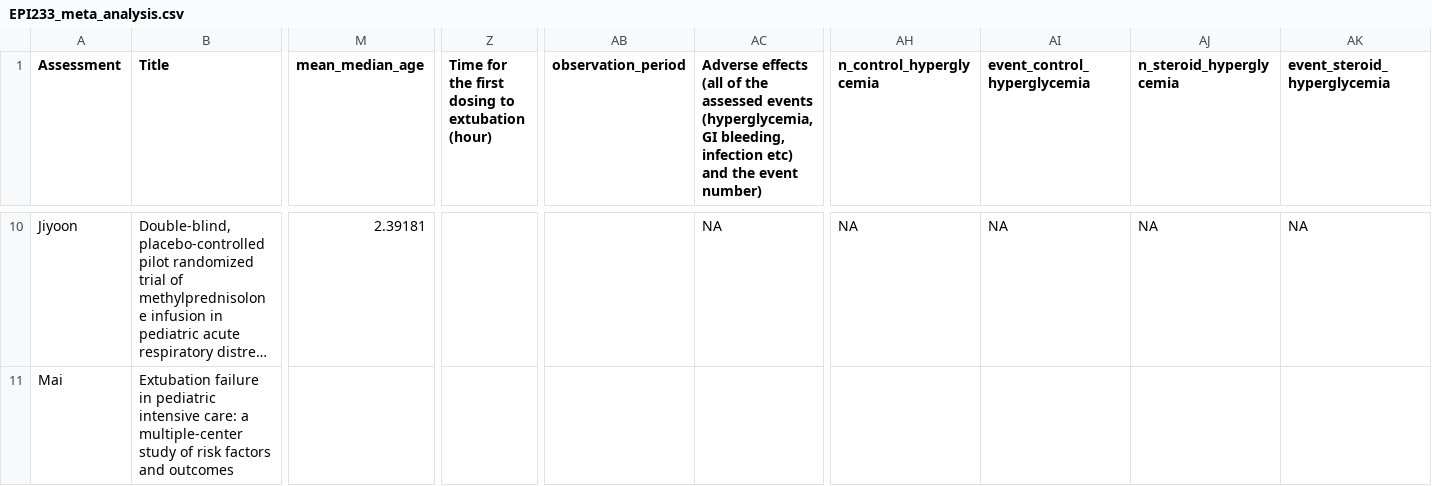
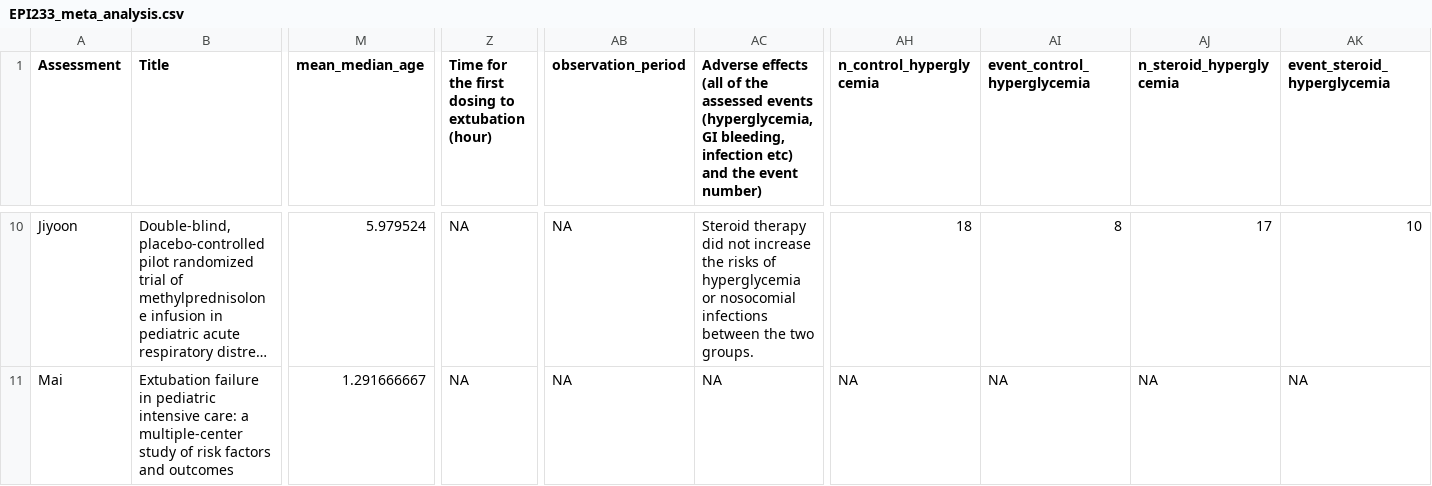
Before and after one commit to jiyoonahn/epi233-meta, a CSV file: EPI233_meta_analysis.csv, drawn as a sheet; only a part is shown, gaps mark what is left out; long unchanged cells end in …; the diff covers the shown part only; the diff names each change by its address in the sheet, - before the commit and + after, or states it on an @@ line.

```diff
--- a/EPI233_meta_analysis.csv
+++ b/EPI233_meta_analysis.csv
-M10 (mean_median_age): 2.39181
+M10 (mean_median_age): 5.979524
-Z10:Z11: (empty)
+Z10:Z11: NA
-AB10:AB11 (observation_period): (empty)
+AB10:AB11 (observation_period): NA
-AC10: NA
+AC10: Steroid therapy did not increase the risks of hyperglycemia or nosocomial infections between the two groups.
-AH10 (n_control_hyperglycemia): NA
+AH10 (n_control_hyperglycemia): 18
-AI10 (event_control_hyperglycemia): NA
+AI10 (event_control_hyperglycemia): 8
-AJ10 (n_steroid_hyperglycemia): NA
+AJ10 (n_steroid_hyperglycemia): 17
-AK10 (event_steroid_hyperglycemia): NA
+AK10 (event_steroid_hyperglycemia): 10
-M11 (mean_median_age): (empty)
+M11 (mean_median_age): 1.291666667
-AC11: (empty)
+AC11: NA
-AH11 (n_control_hyperglycemia): (empty)
+AH11 (n_control_hyperglycemia): NA
-AI11 (event_control_hyperglycemia): (empty)
+AI11 (event_control_hyperglycemia): NA
-AJ11 (n_steroid_hyperglycemia): (empty)
+AJ11 (n_steroid_hyperglycemia): NA
-AK11 (event_steroid_hyperglycemia): (empty)
+AK11 (event_steroid_hyperglycemia): NA
```
Also changed, not shown: 104 edited cells elsewhere in this file.
